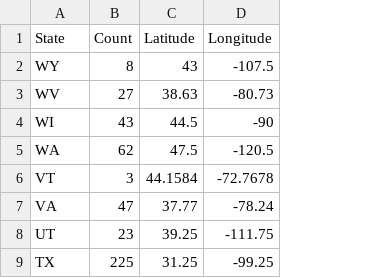
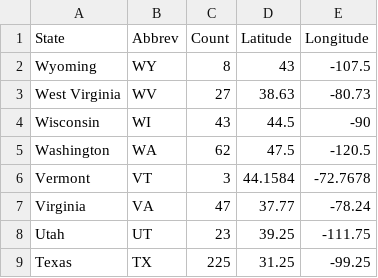
Before and after one commit to byyong/NarrativeProject, a CSV file: CountbyState.csv, drawn as a sheet; only a part is shown; addresses are those after the commit; the diff names each change by its address in the sheet, - before the commit and + after, or states it on an @@ line.

Commit message:
Add files via upload

```diff
--- a/CountbyState.csv
+++ b/CountbyState.csv
+column A (State), rows 2-9: Wyoming | West Virginia | Wisconsin | Washington | Vermont | Virginia | Utah | Texas
-B1: State
+B1: Abbrev
```
